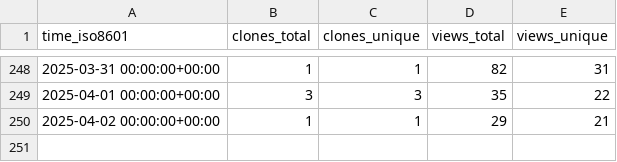
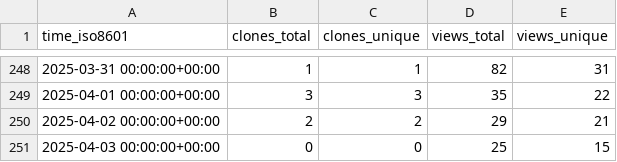
Before and after one commit to peff74/esp8266_OLED_HW-364A, a CSV file: peff74/esp8266_OLED_HW-364A/ghrs-data/views_clones_aggregate.csv, drawn as a sheet; only a part is shown, gaps mark what is left out.

```diff
--- a/peff74/esp8266_OLED_HW-364A/ghrs-data/views_clones_aggregate.csv
+++ b/peff74/esp8266_OLED_HW-364A/ghrs-data/views_clones_aggregate.csv
@@ -249,2 +249,3 @@ time_iso8601,clones_total,clones_unique,views_total,views_unique
 2025-04-01 00:00:00+00:00,3,3,35,22
-2025-04-02 00:00:00+00:00,1,1,29,21
+2025-04-02 00:00:00+00:00,2,2,29,21
+2025-04-03 00:00:00+00:00,0,0,25,15
```
Also changed, not shown: 1 other file.
